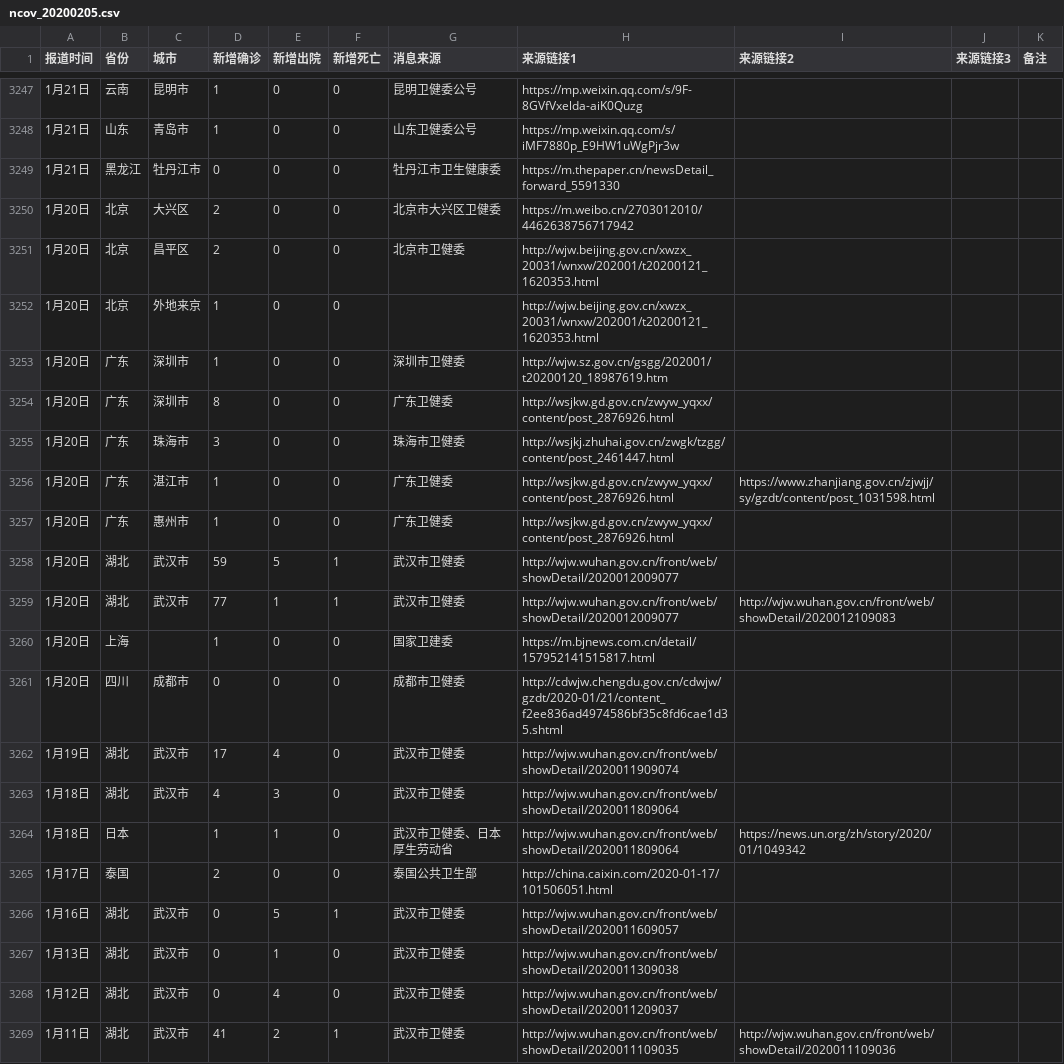
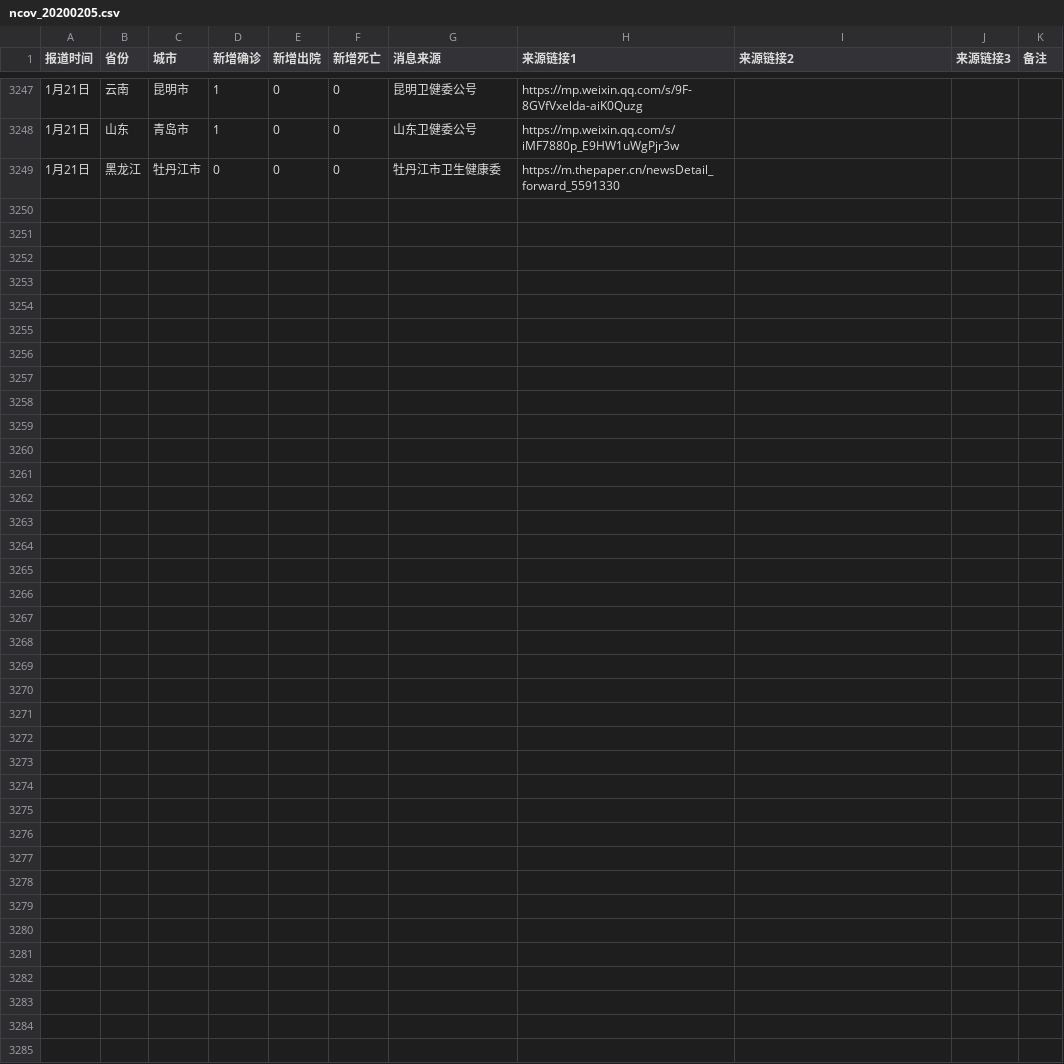
Before and after one commit to MHPIRIS/ransac, a CSV file: data/ncov_20200205.csv, drawn as a sheet; only a part is shown, gaps mark what is left out; the diff names each change by its address in the sheet, - before the commit and + after, or states it on an @@ line.

Commit message:
Add files via upload

```diff
--- a/data/ncov_20200205.csv
+++ b/data/ncov_20200205.csv
-row 3250: 1月20日 | 北京 | 大兴区 | 2 | 0 | 0 | 北京市大兴区卫健委 | https://m.weibo.cn/2703012010/4462638756717942
-row 3251: 1月20日 | 北京 | 昌平区 | 2 | 0 | 0 | 北京市卫健委 | http://wjw.beijing.gov.cn/xwzx_20031/wnxw/202001/t20200121_1620353.html
-row 3252: 1月20日 | 北京 | 外地来京 | 1 | 0 | 0 |  | http://wjw.beijing.gov.cn/xwzx_20031/wnxw/202001/t20200121_1620353.html
-row 3253: 1月20日 | 广东 | 深圳市 | 1 | 0 | 0 | 深圳市卫健委 | http://wjw.sz.gov.cn/gsgg/202001/t20200120_18987619.htm
-row 3254: 1月20日 | 广东 | 深圳市 | 8 | 0 | 0 | 广东卫健委 | http://wsjkw.gd.gov.cn/zwyw_yqxx/content/post_2876926.html
-row 3255: 1月20日 | 广东 | 珠海市 | 3 | 0 | 0 | 珠海市卫健委 | http://wsjkj.zhuhai.gov.cn/zwgk/tzgg/content/post_2461447.html
-row 3256: 1月20日 | 广东 | 湛江市 | 1 | 0 | 0 | 广东卫健委 | http://wsjkw.gd.gov.cn/zwyw_yqxx/content/post_2876926.html | https://www.zhanjiang.gov.cn/zjwjj/sy/gzdt/content/post_1031598.html
-row 3257: 1月20日 | 广东 | 惠州市 | 1 | 0 | 0 | 广东卫健委 | http://wsjkw.gd.gov.cn/zwyw_yqxx/content/post_2876926.html
-row 3258: 1月20日 | 湖北 | 武汉市 | 59 | 5 | 1 | 武汉市卫健委 | http://wjw.wuhan.gov.cn/front/web/showDetail/2020012009077
-row 3259: 1月20日 | 湖北 | 武汉市 | 77 | 1 | 1 | 武汉市卫健委 | http://wjw.wuhan.gov.cn/front/web/showDetail/2020012009077 | http://wjw.wuhan.gov.cn/front/web/showDetail/2020012109083
-row 3260: 1月20日 | 上海 |  | 1 | 0 | 0 | 国家卫建委 | https://m.bjnews.com.cn/detail/157952141515817.html
-row 3261: 1月20日 | 四川 | 成都市 | 0 | 0 | 0 | 成都市卫健委 | http://cdwjw.chengdu.gov.cn/cdwjw/gzdt/2020-01/21/content_f2ee836ad4974586bf35c8fd6cae1d35.shtml
-row 3262: 1月19日 | 湖北 | 武汉市 | 17 | 4 | 0 | 武汉市卫健委 | http://wjw.wuhan.gov.cn/front/web/showDetail/2020011909074
-row 3263: 1月18日 | 湖北 | 武汉市 | 4 | 3 | 0 | 武汉市卫健委 | http://wjw.wuhan.gov.cn/front/web/showDetail/2020011809064
-row 3264: 1月18日 | 日本 |  | 1 | 1 | 0 | 武汉市卫健委、日本厚生劳动省 | http://wjw.wuhan.gov.cn/front/web/showDetail/2020011809064 | https://news.un.org/zh/story/2020/01/1049342
-row 3265: 1月17日 | 泰国 |  | 2 | 0 | 0 | 泰国公共卫生部 | http://china.caixin.com/2020-01-17/101506051.html
-row 3266: 1月16日 | 湖北 | 武汉市 | 0 | 5 | 1 | 武汉市卫健委 | http://wjw.wuhan.gov.cn/front/web/showDetail/2020011609057
-row 3267: 1月13日 | 湖北 | 武汉市 | 0 | 1 | 0 | 武汉市卫健委 | http://wjw.wuhan.gov.cn/front/web/showDetail/2020011309038
-row 3268: 1月12日 | 湖北 | 武汉市 | 0 | 4 | 0 | 武汉市卫健委 | http://wjw.wuhan.gov.cn/front/web/showDetail/2020011209037
-row 3269: 1月11日 | 湖北 | 武汉市 | 41 | 2 | 1 | 武汉市卫健委 | http://wjw.wuhan.gov.cn/front/web/showDetail/2020011109035 | http://wjw.wuhan.gov.cn/front/web/showDetail/2020011109036
```
